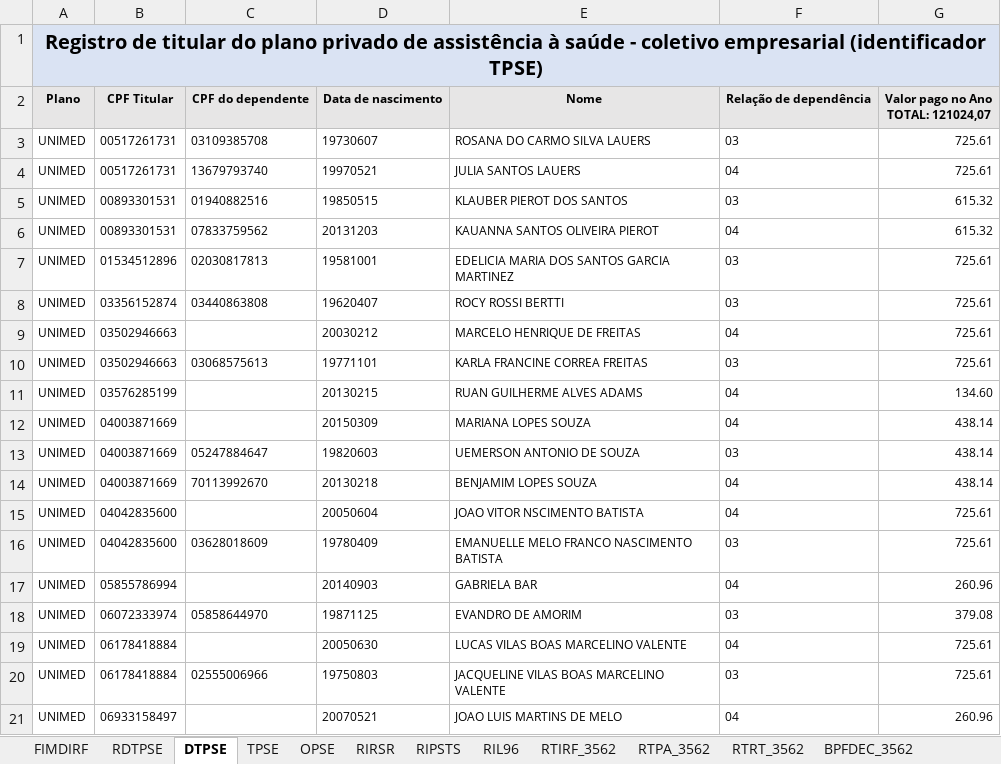
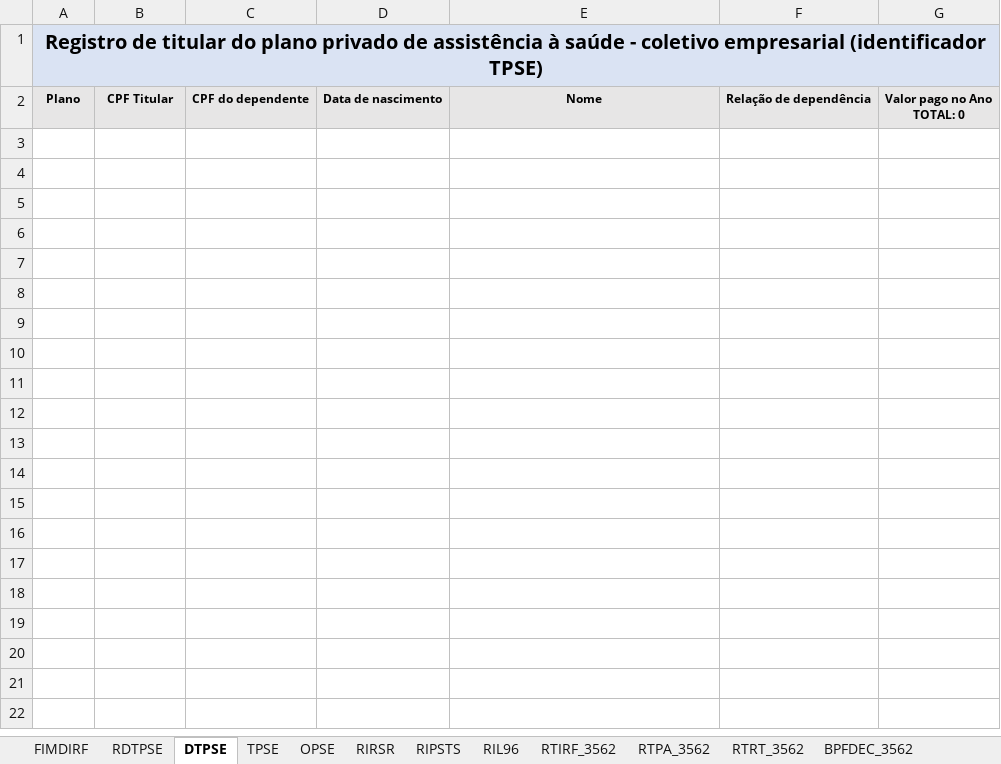
Before and after one commit to GersonAmarante/Planilhas, an Excel workbook: CONFERE_DIRF_ARQUIVO_V1.2.xlsm, sheet DTPSE, drawn as a sheet; only a part is shown; values as stored, in another font and other column widths than the file's, no borders; ↵ is a line break in a cell; the diff covers the shown part only; the diff names each change by its address in the sheet, - before the commit and + after, or states it on an @@ line.

```diff
--- a/CONFERE_DIRF_ARQUIVO_V1.2.xlsm (sheet DTPSE)
+++ b/CONFERE_DIRF_ARQUIVO_V1.2.xlsm (sheet DTPSE)
-G2: Valor pago no Ano ↵ TOTAL: 121024,07
+G2: Valor pago no Ano ↵ TOTAL: 0
-row 3: UNIMED | 00517261731 | 03109385708 | 19730607 | ROSANA DO CARMO SILVA LAUERS | 03 | 725.61
-row 4: UNIMED | 00517261731 | 13679793740 | 19970521 | JULIA SANTOS LAUERS | 04 | 725.61
-row 5: UNIMED | 00893301531 | 01940882516 | 19850515 | KLAUBER PIEROT DOS SANTOS | 03 | 615.32
-row 6: UNIMED | 00893301531 | 07833759562 | 20131203 | KAUANNA SANTOS OLIVEIRA PIEROT | 04 | 615.32
-row 7: UNIMED | 01534512896 | 02030817813 | 19581001 | EDELICIA MARIA DOS SANTOS GARCIA MARTINEZ | 03 | 725.61
-row 8: UNIMED | 03356152874 | 03440863808 | 19620407 | ROCY ROSSI BERTTI | 03 | 725.61
-row 9: UNIMED | 03502946663 |  | 20030212 | MARCELO HENRIQUE DE FREITAS | 04 | 725.61
-row 10: UNIMED | 03502946663 | 03068575613 | 19771101 | KARLA FRANCINE CORREA FREITAS | 03 | 725.61
-row 11: UNIMED | 03576285199 |  | 20130215 | RUAN GUILHERME ALVES ADAMS | 04 | 134.60
-row 12: UNIMED | 04003871669 |  | 20150309 | MARIANA LOPES SOUZA | 04 | 438.14
-row 13: UNIMED | 04003871669 | 05247884647 | 19820603 | UEMERSON ANTONIO DE SOUZA | 03 | 438.14
-row 14: UNIMED | 04003871669 | 70113992670 | 20130218 | BENJAMIM LOPES SOUZA | 04 | 438.14
-row 15: UNIMED | 04042835600 |  | 20050604 | JOAO VITOR NSCIMENTO BATISTA | 04 | 725.61
-row 16: UNIMED | 04042835600 | 03628018609 | 19780409 | EMANUELLE MELO FRANCO NASCIMENTO BATISTA | 03 | 725.61
-row 17: UNIMED | 05855786994 |  | 20140903 | GABRIELA BAR | 04 | 260.96
-row 18: UNIMED | 06072333974 | 05858644970 | 19871125 | EVANDRO DE AMORIM | 03 | 379.08
-row 19: UNIMED | 06178418884 |  | 20050630 | LUCAS VILAS BOAS MARCELINO VALENTE | 04 | 725.61
-row 20: UNIMED | 06178418884 | 02555006966 | 19750803 | JACQUELINE VILAS BOAS MARCELINO VALENTE | 03 | 725.61
-row 21: UNIMED | 06933158497 |  | 20070521 | JOAO LUIS MARTINS DE MELO | 04 | 260.96
```
Also changed, not shown: 223 removed rows elsewhere in this sheet, sheet ESPA_0561, sheet RTPA_0561, sheet RTPO_0561, sheet RTRT_0561, sheet RTIRF_0561, sheet RTDP_0561, 23 more sheets, hidden cells, 1 other file.
